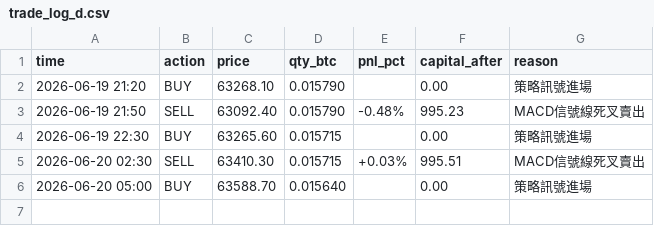
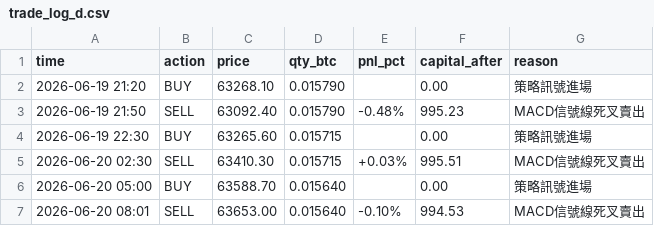
Before and after one commit to KevinYee-yee/btc-trading-bot, a CSV file: trade_log_d.csv, drawn as a sheet; the diff names each change by its address in the sheet, - before the commit and + after, or states it on an @@ line.

```diff
--- a/trade_log_d.csv
+++ b/trade_log_d.csv
+row 7: 2026-06-20 08:01 | SELL | 63653.00 | 0.015640 | -0.10% | 994.53 | MACD信號線死叉賣出
```
Also changed, not shown: 1 other file.
